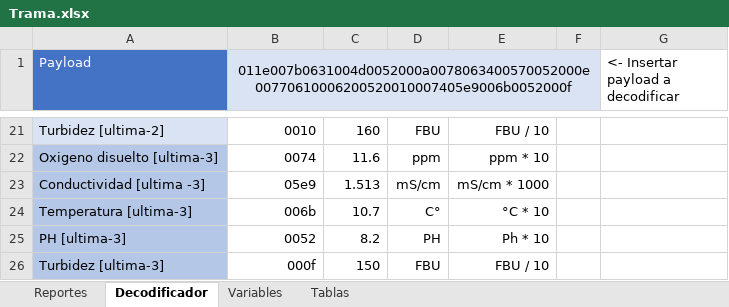
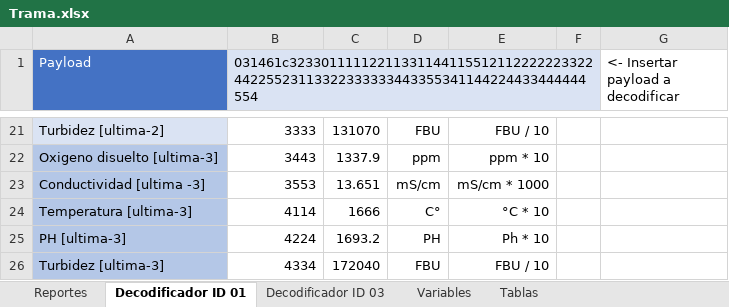
Before and after one commit to AgustinAllegui/Estacion-calidad-agua, an Excel workbook: docs/Trama.xlsx, sheet Decodificador ID 01, drawn as a sheet; only a part is shown, gaps mark what is left out; values as stored, in another font and other column widths than the file's, no borders; the diff covers the shown part only; the diff names each change by its address in the sheet, - before the commit and + after, or states it on an @@ line.

```diff
--- a/docs/Trama.xlsx (sheet Decodificador ID 01)
+++ b/docs/Trama.xlsx (sheet Decodificador ID 01)
-sheet tab: Decodificador
+sheet tab: Decodificador ID 01
+sheet tab: Decodificador ID 03
-B1: 011e007b0631004d0052000a0078063400570052000e00770610006200520010007405e9006b0052000f
+B1: 031461c3233011111221133114411551211222222332244225523113322333333443355341144224433444444554
-B1 alignment: center
+B1 alignment: left
-B21: 0010
+B21: 3333
-C21: 160
+C21: 131070
-B22: 0074
+B22: 3443
-C22: 11.6
+C22: 1337.9
-B23: 05e9
+B23: 3553
-C23: 1.513
+C23: 13.651
-B24: 006b
+B24: 4114
-C24: 10.7
+C24: 1666
-B25: 0052
+B25: 4224
-C25: 8.2
+C25: 1693.2
-B26: 000f
+B26: 4334
-C26: 150
+C26: 172040
```
Also changed, not shown: 32 edited cells elsewhere in this sheet, sheet Reportes, 1 other file.
